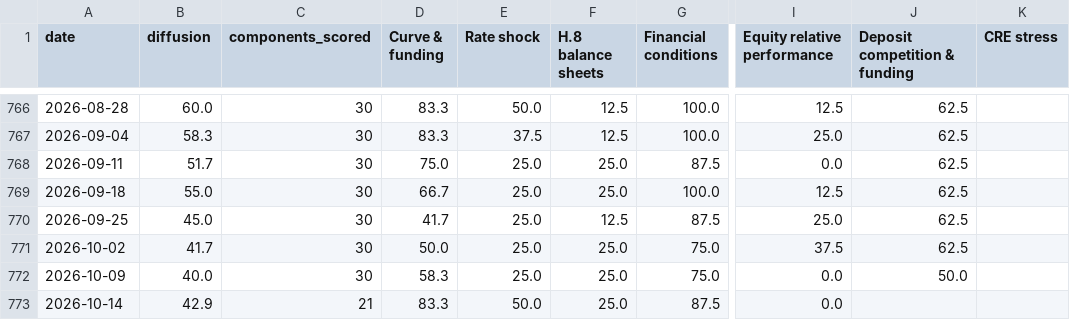
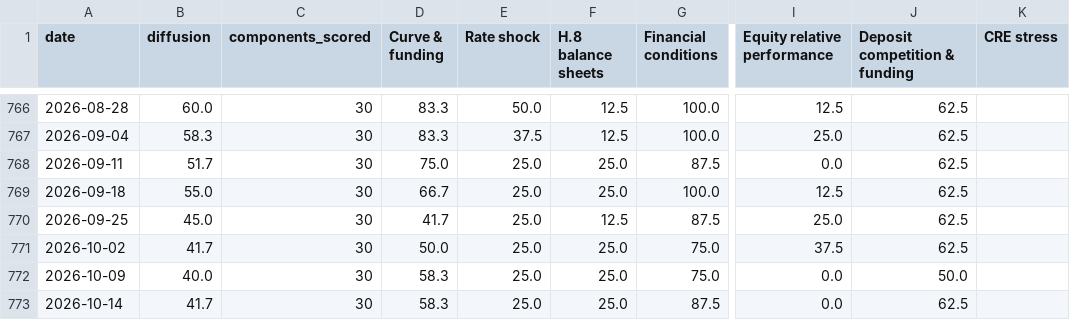
Before and after one commit to ehines12/research-hub, a CSV file: data/bank-conditions-history.csv, drawn as a sheet; only a part is shown, gaps mark what is left out; the diff names each change by its address in the sheet, - before the commit and + after, or states it on an @@ line.

Commit message:
data: Bank Conditions rebuilt from box (FRED 403 on GH runners)

```diff
--- a/data/bank-conditions-history.csv
+++ b/data/bank-conditions-history.csv
-B773 (diffusion): 42.9
+B773 (diffusion): 41.7
-C773 (components_scored): 21
+C773 (components_scored): 30
-D773 (Curve & funding): 83.3
+D773 (Curve & funding): 58.3
-E773 (Rate shock): 50.0
+E773 (Rate shock): 25.0
-J773 (Deposit competition & funding): (empty)
+J773 (Deposit competition & funding): 62.5
```
Also changed, not shown: 2 other files.
